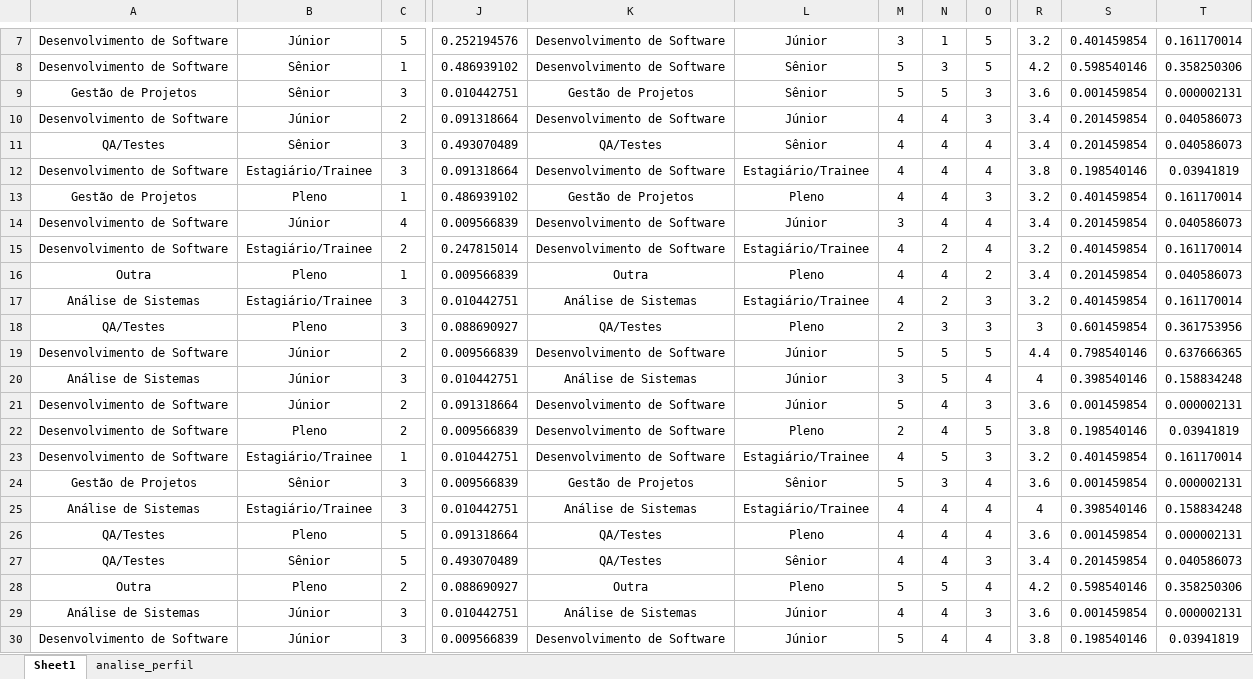
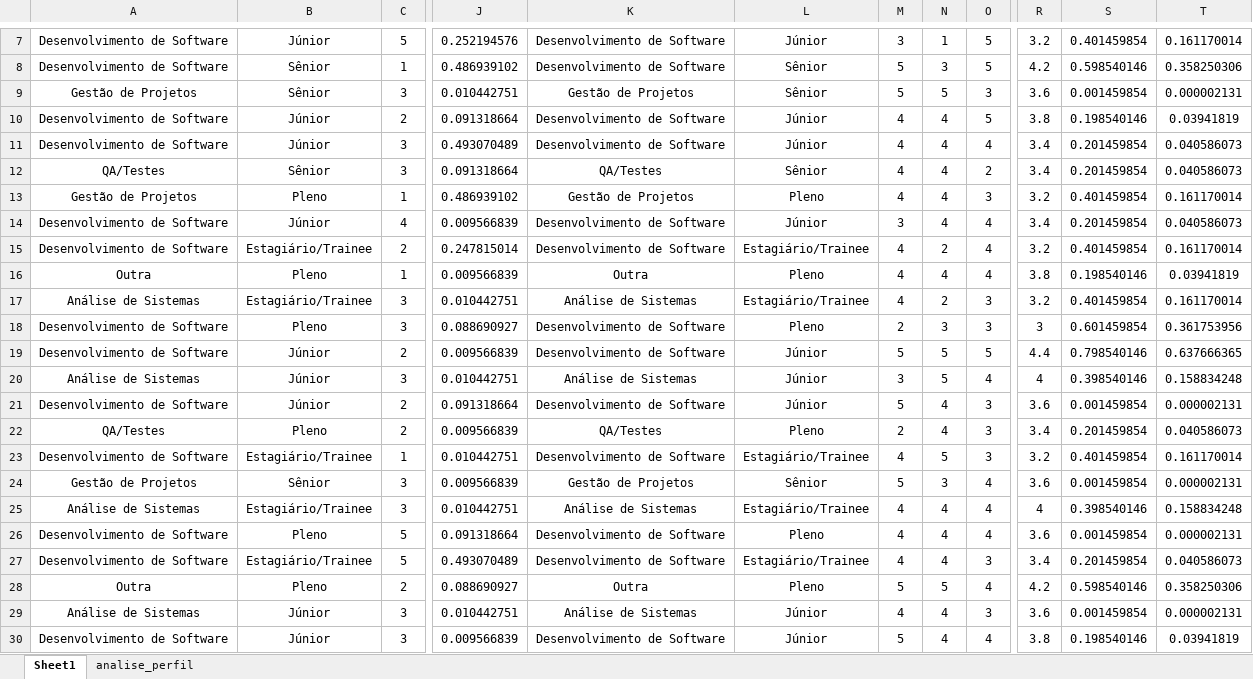
Before and after one commit to FernandoBMSouza/survey_unirio, an Excel workbook: Respostas Survey.xlsx, sheet Sheet1, drawn as a sheet; only a part is shown, gaps mark what is left out; values as stored, in another font and other column widths than the file's, no borders; the diff covers the shown part only; the diff names each change by its address in the sheet, - before the commit and + after, or states it on an @@ line.

```diff
--- a/Respostas Survey.xlsx (sheet Sheet1)
+++ b/Respostas Survey.xlsx (sheet Sheet1)
-O10: 3
+O10: 5
-R10: 3.4
+R10: 3.8
-S10: 0.201459854
+S10: 0.198540146
-T10: 0.040586073
+T10: 0.03941819
-A11: QA/Testes
+A11: Desenvolvimento de Software
-B11: Sênior
+B11: Júnior
-K11: QA/Testes
+K11: Desenvolvimento de Software
-L11: Sênior
+L11: Júnior
-A12: Desenvolvimento de Software
+A12: QA/Testes
-B12: Estagiário/Trainee
+B12: Sênior
-K12: Desenvolvimento de Software
+K12: QA/Testes
-L12: Estagiário/Trainee
+L12: Sênior
-O12: 4
+O12: 2
-R12: 3.8
+R12: 3.4
-S12: 0.198540146
+S12: 0.201459854
-T12: 0.03941819
+T12: 0.040586073
-O16: 2
+O16: 4
-R16: 3.4
+R16: 3.8
-S16: 0.201459854
+S16: 0.198540146
-T16: 0.040586073
+T16: 0.03941819
-A18: QA/Testes
+A18: Desenvolvimento de Software
-K18: QA/Testes
+K18: Desenvolvimento de Software
-A22: Desenvolvimento de Software
+A22: QA/Testes
-K22: Desenvolvimento de Software
+K22: QA/Testes
-O22: 5
+O22: 3
-R22: 3.8
+R22: 3.4
-S22: 0.198540146
+S22: 0.201459854
-T22: 0.03941819
+T22: 0.040586073
-A26:A27: QA/Testes
+A26:A27: Desenvolvimento de Software
-K26:K27: QA/Testes
+K26:K27: Desenvolvimento de Software
-B27: Sênior
+B27: Estagiário/Trainee
-L27: Sênior
+L27: Estagiário/Trainee
```
Also changed, not shown: 184 edited cells elsewhere in this sheet, sheet analise_perfil, Survey_ Percepções de Documentação de Testes com Uso de IA e sem Uso de IA (respostas).xlsx.
